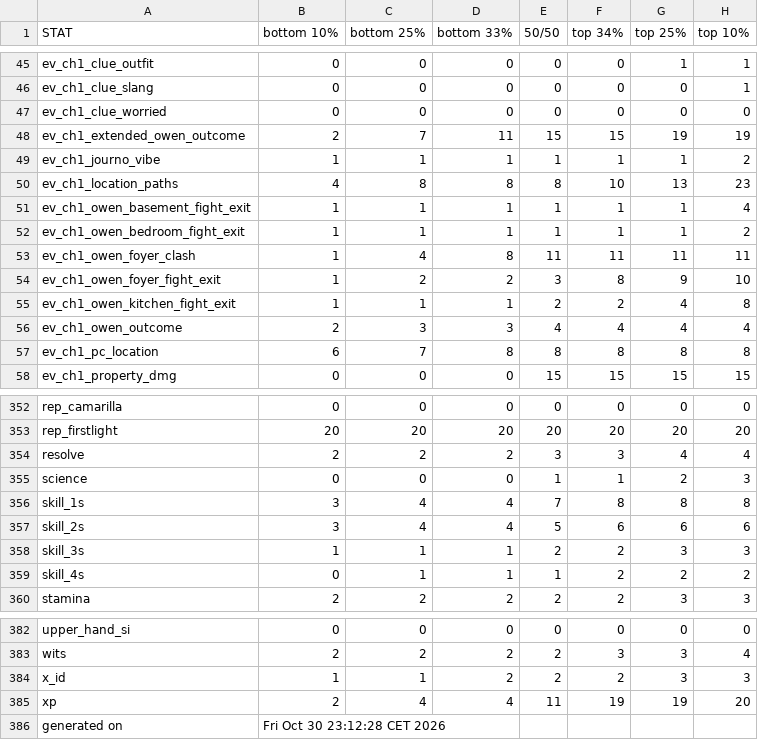
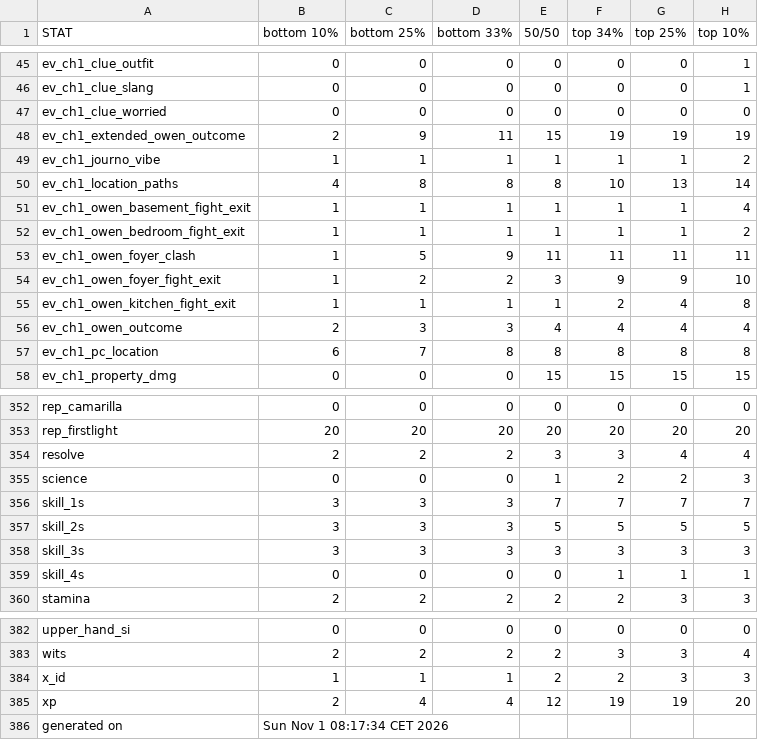
Before and after one commit to benjaminrosenbaum/benjaminrosenbaum.github.io, a CSV file: stats/deeper-state/ranges.csv, drawn as a sheet; only a part is shown, gaps mark what is left out; the diff covers the shown part only; the diff names each change by its address in the sheet, - before the commit and + after, or states it on an @@ line.

```diff
--- a/stats/deeper-state/ranges.csv
+++ b/stats/deeper-state/ranges.csv
-G45 (top 25%): 1
+G45 (top 25%): 0
-C48 (bottom 25%): 7
+C48 (bottom 25%): 9
-F48 (top 34%): 15
+F48 (top 34%): 19
-H50 (top 10%): 23
+H50 (top 10%): 14
-C53 (bottom 25%): 4
+C53 (bottom 25%): 5
-D53 (bottom 33%): 8
+D53 (bottom 33%): 9
-F54 (top 34%): 8
+F54 (top 34%): 9
-E55 (50/50): 2
+E55 (50/50): 1
-F355 (top 34%): 1
+F355 (top 34%): 2
-C356:C357 (bottom 25%): 4
+C356:C357 (bottom 25%): 3
-D356:D357 (bottom 33%): 4
+D356:D357 (bottom 33%): 3
-F356 (top 34%): 8
+F356 (top 34%): 7
-G356 (top 25%): 8
+G356 (top 25%): 7
-H356 (top 10%): 8
+H356 (top 10%): 7
-F357 (top 34%): 6
+F357 (top 34%): 5
-G357 (top 25%): 6
+G357 (top 25%): 5
-H357 (top 10%): 6
+H357 (top 10%): 5
-B358 (bottom 10%): 1
+B358 (bottom 10%): 3
-C358 (bottom 25%): 1
+C358 (bottom 25%): 3
-D358 (bottom 33%): 1
+D358 (bottom 33%): 3
-E358 (50/50): 2
+E358 (50/50): 3
-F358 (top 34%): 2
+F358 (top 34%): 3
-C359 (bottom 25%): 1
+C359 (bottom 25%): 0
-D359 (bottom 33%): 1
+D359 (bottom 33%): 0
-E359 (50/50): 1
+E359 (50/50): 0
-F359 (top 34%): 2
+F359 (top 34%): 1
-G359 (top 25%): 2
+G359 (top 25%): 1
-H359 (top 10%): 2
+H359 (top 10%): 1
-D384 (bottom 33%): 2
+D384 (bottom 33%): 1
-E385 (50/50): 11
+E385 (50/50): 12
-B386 (bottom 10%): Fri Oct 30 23:12:28 CET 2026
+B386 (bottom 10%): Sun Nov 1 08:17:34 CET 2026
```
Also changed, not shown: 86 edited cells elsewhere in this file, stats/deeper-state/ranges-combos.csv, 5 other files.
